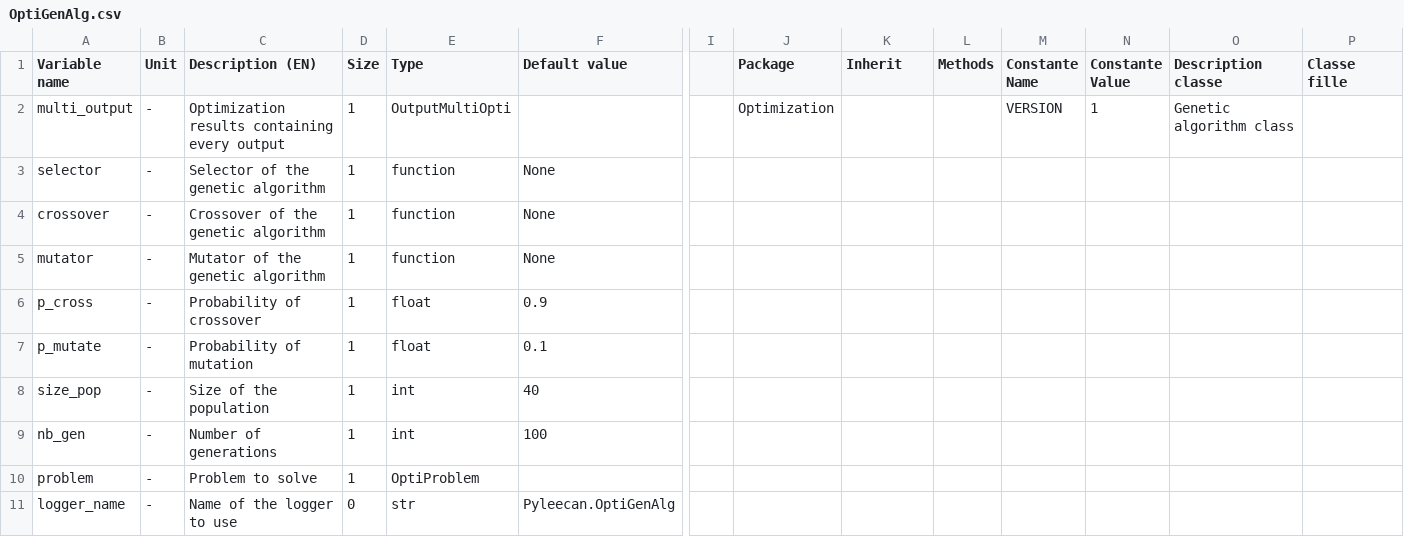
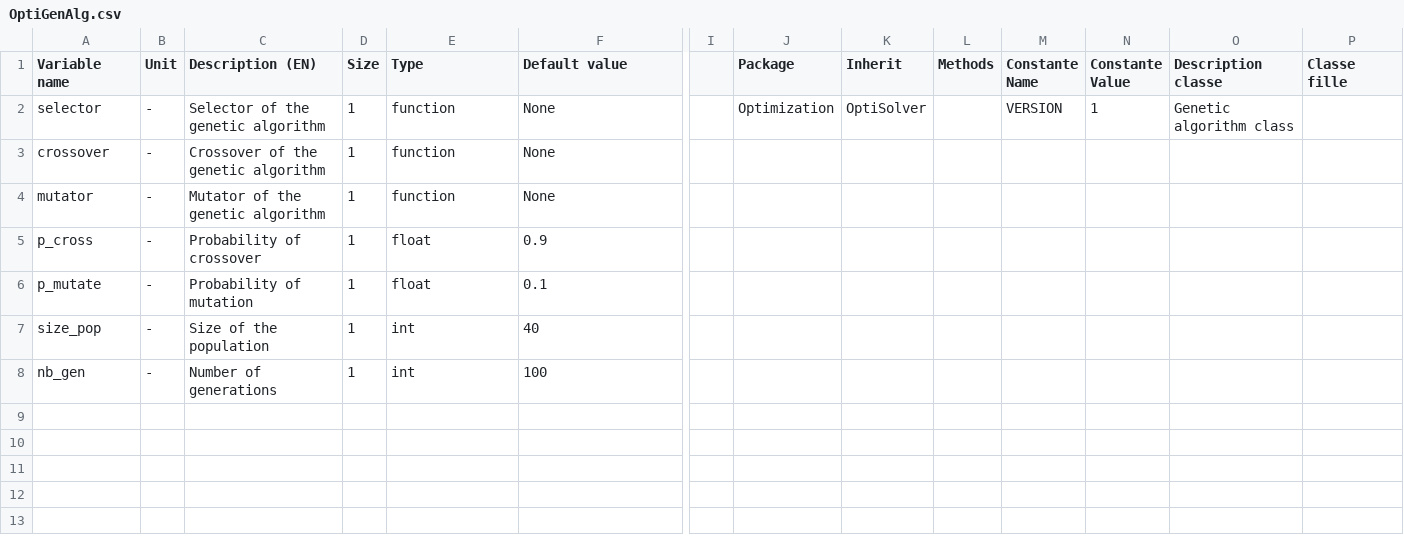
Before and after one commit to Eomys/pyleecan, a CSV file: pyleecan/Generator/ClassesRef/Optimization/OptiGenAlg.csv, drawn as a sheet; only a part is shown, gaps mark what is left out; removed rows and columns are numbered as before the commit, all else as after; rows hold the shown columns only; the diff names each change by its address in the sheet, - before the commit and + after, or states it on an @@ line.

Commit message:
[WP] Improve some plots for Optimization      Create an OptiSolver class to enable different algorithm to solve optimization problem      Write tuto_Optimization.ipynb to show how Optimization module works
[BC] Solve some display bugs in the solving process

```diff
--- a/pyleecan/Generator/ClassesRef/Optimization/OptiGenAlg.csv
+++ b/pyleecan/Generator/ClassesRef/Optimization/OptiGenAlg.csv
-row 2: multi_output | - | Optimization results containing every output | 1 | OutputMultiOpti |  |  | Optimization |  |  | VERSION | 1 | Genetic algorithm class
-J2 (Package): (empty)
+J2 (Package): Optimization
-K2 (Inherit): (empty)
+K2 (Inherit): OptiSolver
-M2 (Constante Name): (empty)
+M2 (Constante Name): VERSION
-N2 (Constante Value): (empty)
+N2 (Constante Value): 1
-O2 (Description classe): (empty)
+O2 (Description classe): Genetic algorithm class
-row 10: problem | - | Problem to solve | 1 | OptiProblem
-row 11: logger_name | - | Name of the logger to use | 0 | str | Pyleecan.OptiGenAlg
```
Also changed, not shown: 18 other files.
